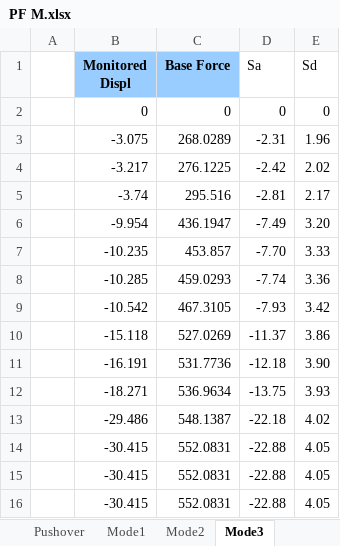
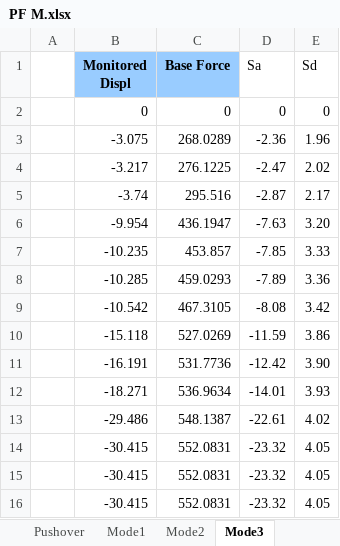
Before and after one commit to skyran1278/thesis, an Excel workbook: Models/MidSeismic 12Floor 9M/PF M.xlsx, sheet Mode3, drawn as a sheet; values as stored, in another font and other column widths than the file's, no borders; the diff names each change by its address in the sheet, - before the commit and + after, or states it on an @@ line.

```diff
--- a/Models/MidSeismic 12Floor 9M/PF M.xlsx (sheet Mode3)
+++ b/Models/MidSeismic 12Floor 9M/PF M.xlsx (sheet Mode3)
-D3 (Sa): -2.31
+D3 (Sa): -2.36
-D4 (Sa): -2.42
+D4 (Sa): -2.47
-D5 (Sa): -2.81
+D5 (Sa): -2.87
-D6 (Sa): -7.49
+D6 (Sa): -7.63
-D7 (Sa): -7.70
+D7 (Sa): -7.85
-D8 (Sa): -7.74
+D8 (Sa): -7.89
-D9 (Sa): -7.93
+D9 (Sa): -8.08
-D10 (Sa): -11.37
+D10 (Sa): -11.59
-D11 (Sa): -12.18
+D11 (Sa): -12.42
-D12 (Sa): -13.75
+D12 (Sa): -14.01
-D13 (Sa): -22.18
+D13 (Sa): -22.61
-D14:D16 (Sa): -22.88
+D14:D16 (Sa): -23.32
```
Also changed, not shown: sheet 總表, sheet Mode2, formulas that keep their value, 2 other files.
